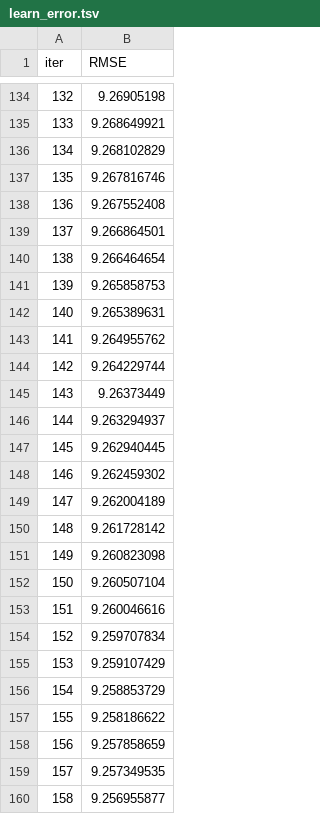
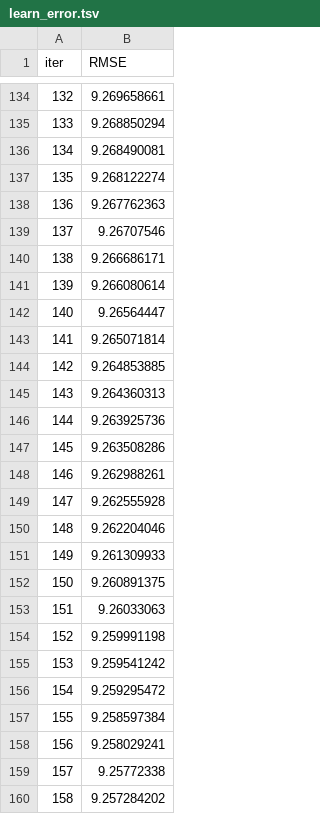
Before and after one commit to koywan18/Optiver_challenge, a TSV file: optiver-trading-at-the-close/catboost_info/learn_error.tsv, drawn as a sheet; only a part is shown, gaps mark what is left out; the diff covers the shown part only.

```diff
--- a/optiver-trading-at-the-close/catboost_info/learn_error.tsv
+++ b/optiver-trading-at-the-close/catboost_info/learn_error.tsv
@@ -134,27 +134,27 @@ iter	RMSE
-132	9.26905198
-133	9.268649921
-134	9.268102829
-135	9.267816746
-136	9.267552408
-137	9.266864501
-138	9.266464654
-139	9.265858753
-140	9.265389631
-141	9.264955762
-142	9.264229744
-143	9.26373449
-144	9.263294937
-145	9.262940445
-146	9.262459302
-147	9.262004189
-148	9.261728142
-149	9.260823098
-150	9.260507104
-151	9.260046616
-152	9.259707834
-153	9.259107429
-154	9.258853729
-155	9.258186622
-156	9.257858659
-157	9.257349535
-158	9.256955877
+132	9.269658661
+133	9.268850294
+134	9.268490081
+135	9.268122274
+136	9.267762363
+137	9.26707546
+138	9.266686171
+139	9.266080614
+140	9.26564447
+141	9.265071814
+142	9.264853885
+143	9.264360313
+144	9.263925736
+145	9.263508286
+146	9.262988261
+147	9.262555928
+148	9.262204046
+149	9.261309933
+150	9.260891375
+151	9.26033063
+152	9.259991198
+153	9.259541242
+154	9.259295472
+155	9.258597384
+156	9.258029241
+157	9.25772338
+158	9.257284202
```
Also changed, not shown: 168 edited cells elsewhere in this file, optiver-trading-at-the-close/catboost_info/time_left.tsv, 3 other files.
